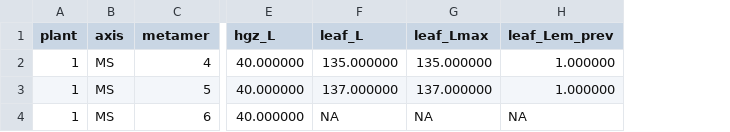
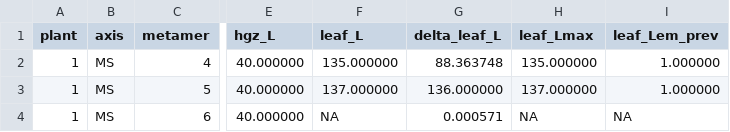
Before and after one commit to victoriaacker/growth-wheat, a CSV file: trunk/example/standalone/outputs/hgz_outputs.csv, drawn as a sheet; only a part is shown, gaps mark what is left out; the diff names each change by its address in the sheet, - before the commit and + after, or states it on an @@ line.

```diff
--- a/trunk/example/standalone/outputs/hgz_outputs.csv
+++ b/trunk/example/standalone/outputs/hgz_outputs.csv
+column G (delta_leaf_L), rows 2-4: 88.363748 | 136.000000 | 0.000571
```
Also changed, not shown: 4 other files.
